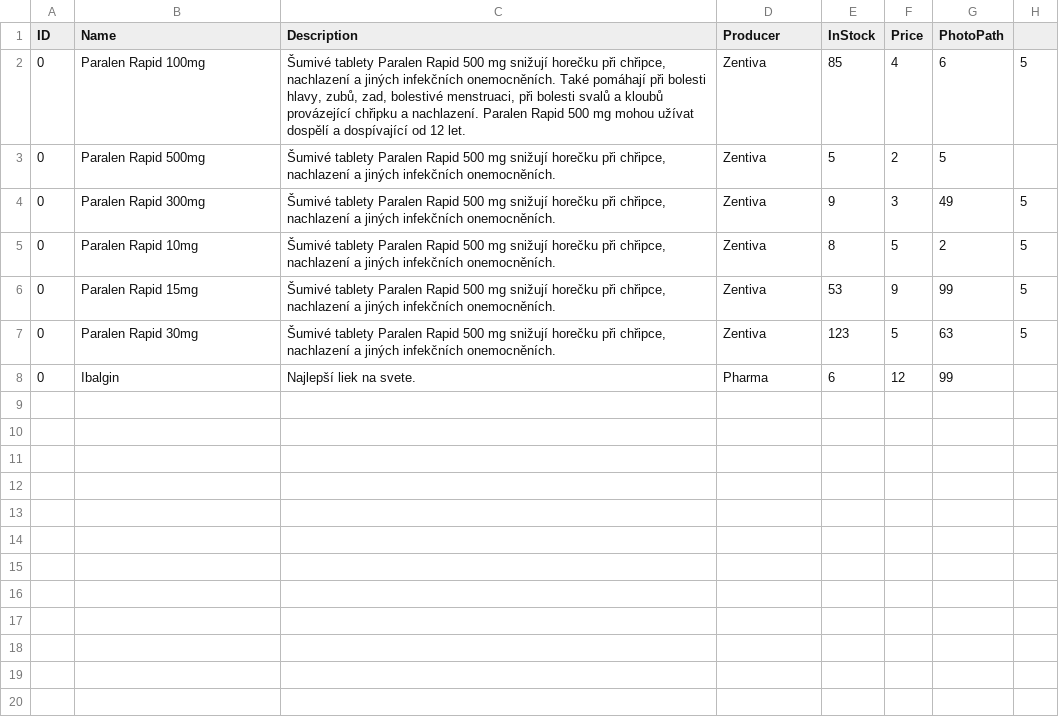
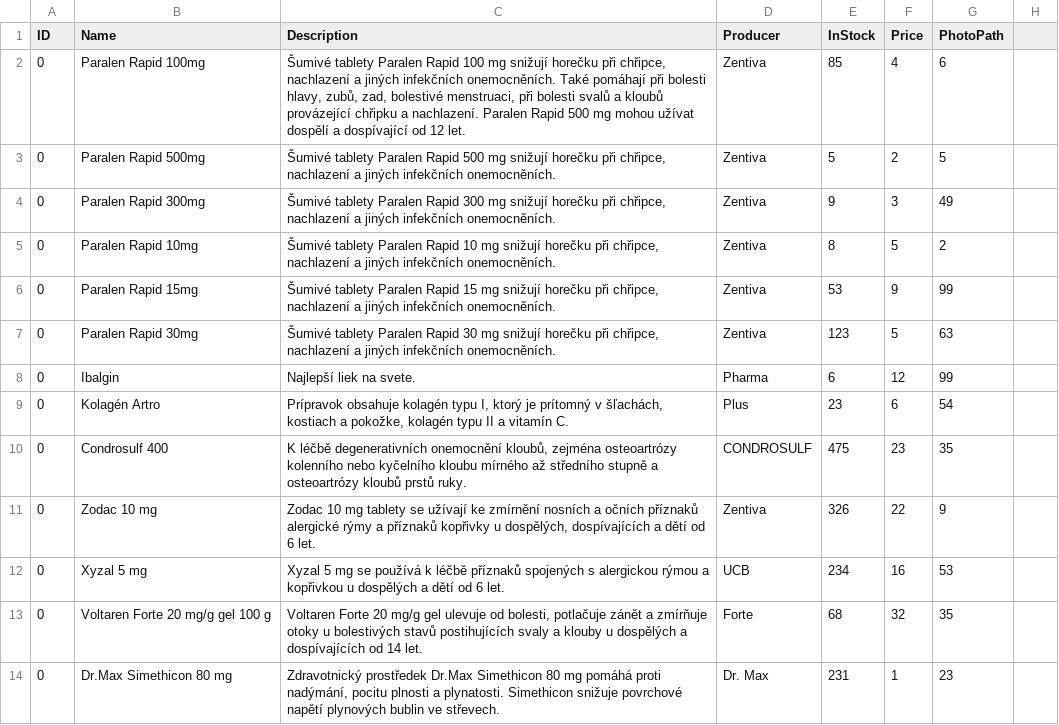
Before and after one commit to TaVodic/BPC-OOP-Project, a CSV file: CSV/default.csv, drawn as a sheet; the diff names each change by its address in the sheet, - before the commit and + after, or states it on an @@ line.

```diff
--- a/CSV/default.csv
+++ b/CSV/default.csv
-C2 (Description): …Paralen Rapid 500 mg snižují…
+C2 (Description): …Paralen Rapid 100 mg snižují…
-H2: 5
+H2: (empty)
-C4 (Description): …Paralen Rapid 500 mg snižují…
+C4 (Description): …Paralen Rapid 300 mg snižují…
-H4:H7: 5
+H4:H7: (empty)
-C5 (Description): …Paralen Rapid 500 mg snižují…
+C5 (Description): …Paralen Rapid 10 mg snižují…
-C6 (Description): …Paralen Rapid 500 mg snižují…
+C6 (Description): …Paralen Rapid 15 mg snižují…
-C7 (Description): …Paralen Rapid 500 mg snižují…
+C7 (Description): …Paralen Rapid 30 mg snižují…
+row 9: 0 | Kolagén Artro | Prípravok obsahuje kolagén typu I, ktorý je prítomný v šľachách, kostiach a pokožke, kolagén typu II a vitamín C. | Plus | 23 | 6 | 54
+row 10: 0 | Condrosulf 400 | K léčbě degenerativních onemocnění kloubů, zejména osteoartrózy kolenního nebo kyčelního kloubu mírného až středního stupně a osteoartrózy kloubů prstů ruky. | CONDROSULF | 475 | 23 | 35
+row 11: 0 | Zodac 10 mg | Zodac 10 mg tablety se užívají ke zmírnění nosních a očních příznaků alergické rýmy a příznaků kopřivky u dospělých, dospívajících a dětí od 6 let. | Zentiva | 326 | 22 | 9
+row 12: 0 | Xyzal 5 mg | Xyzal 5 mg se používá k léčbě příznaků spojených s alergickou rýmou a kopřivkou u dospělých a dětí od 6 let. | UCB | 234 | 16 | 53
+row 13: 0 | Voltaren Forte 20 mg/g gel 100 g | Voltaren Forte 20 mg/g gel ulevuje od bolesti, potlačuje zánět a zmírňuje otoky u bolestivých stavů postihujících svaly a klouby u dospělých a dospívajících od 14 let. | Forte | 68 | 32 | 35
+row 14: 0 | Dr.Max Simethicon 80 mg | Zdravotnický prostředek Dr.Max Simethicon 80 mg pomáhá proti nadýmání, pocitu plnosti a plynatosti. Simethicon snižuje povrchové napětí plynových bublin ve střevech. | Dr. Max | 231 | 1 | 23
```
Also changed, not shown: 18 other files.
